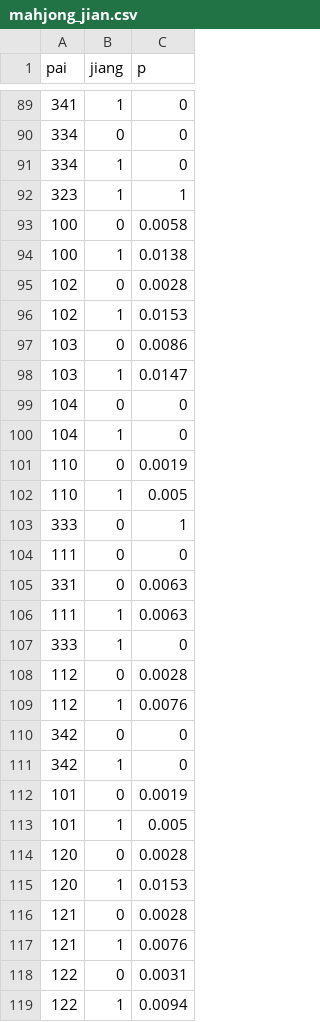
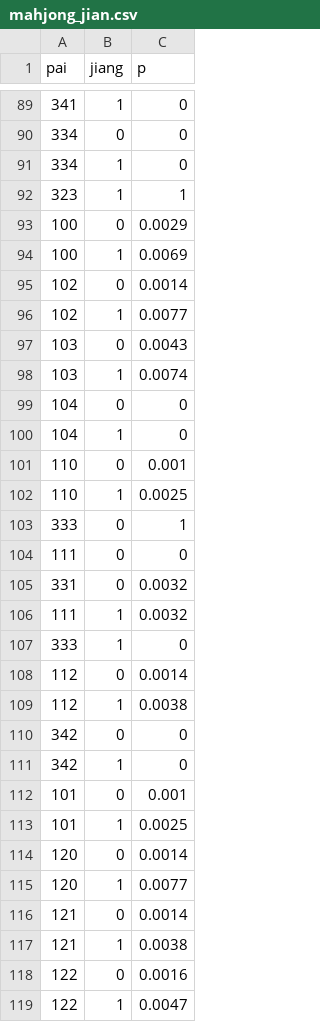
Before and after one commit to clarkwangbc/XAI-MahjongGame, a CSV file: proj.win32/mahjong_tables/mahjong_jian.csv, drawn as a sheet; only a part is shown, gaps mark what is left out; the diff covers the shown part only.

```diff
--- a/proj.win32/mahjong_tables/mahjong_jian.csv
+++ b/proj.win32/mahjong_tables/mahjong_jian.csv
@@ -92,28 +92,28 @@
 323,1,1
-100,0,0.0058
-100,1,0.0138
-102,0,0.0028
-102,1,0.0153
-103,0,0.0086
-103,1,0.0147
+100,0,0.0029
+100,1,0.0069
+102,0,0.0014
+102,1,0.0077
+103,0,0.0043
+103,1,0.0074
 104,0,0
 104,1,0
-110,0,0.0019
-110,1,0.005
+110,0,0.001
+110,1,0.0025
 333,0,1
 111,0,0
-331,0,0.0063
-111,1,0.0063
+331,0,0.0032
+111,1,0.0032
 333,1,0
-112,0,0.0028
-112,1,0.0076
+112,0,0.0014
+112,1,0.0038
 342,0,0
 342,1,0
-101,0,0.0019
-101,1,0.005
-120,0,0.0028
-120,1,0.0153
-121,0,0.0028
-121,1,0.0076
-122,0,0.0031
-122,1,0.0094
+101,0,0.001
+101,1,0.0025
+120,0,0.0014
+120,1,0.0077
+121,0,0.0014
+121,1,0.0038
+122,0,0.0016
+122,1,0.0047
```
Also changed, not shown: 53 edited cells elsewhere in this file, proj.win32/mahjong_tables/mahjong_feng.csv, 14 other files.
